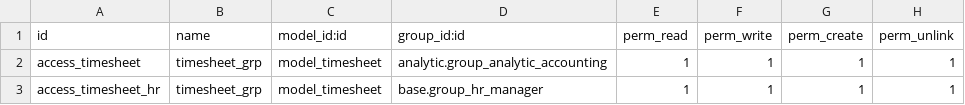
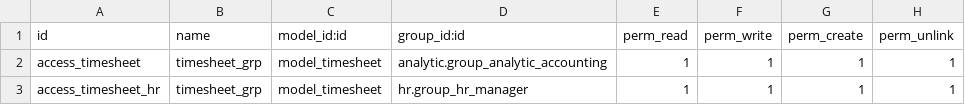
Before and after one commit to Comunitea/CMNT_00120_2018_LIMP, a CSV file: limp_distribution_costs/security/ir.model.access.csv, drawn as a sheet.

Commit message:
[IMP]limp_distribution_costs: Migrado a V10

```diff
--- a/limp_distribution_costs/security/ir.model.access.csv
+++ b/limp_distribution_costs/security/ir.model.access.csv
@@ -2,2 +2,2 @@
 "access_timesheet","timesheet_grp","model_timesheet","analytic.group_analytic_accounting",1,1,1,1
-"access_timesheet_hr","timesheet_grp","model_timesheet","base.group_hr_manager",1,1,1,1
+"access_timesheet_hr","timesheet_grp","model_timesheet","hr.group_hr_manager",1,1,1,1
```
Also changed, not shown: 27 other files.
